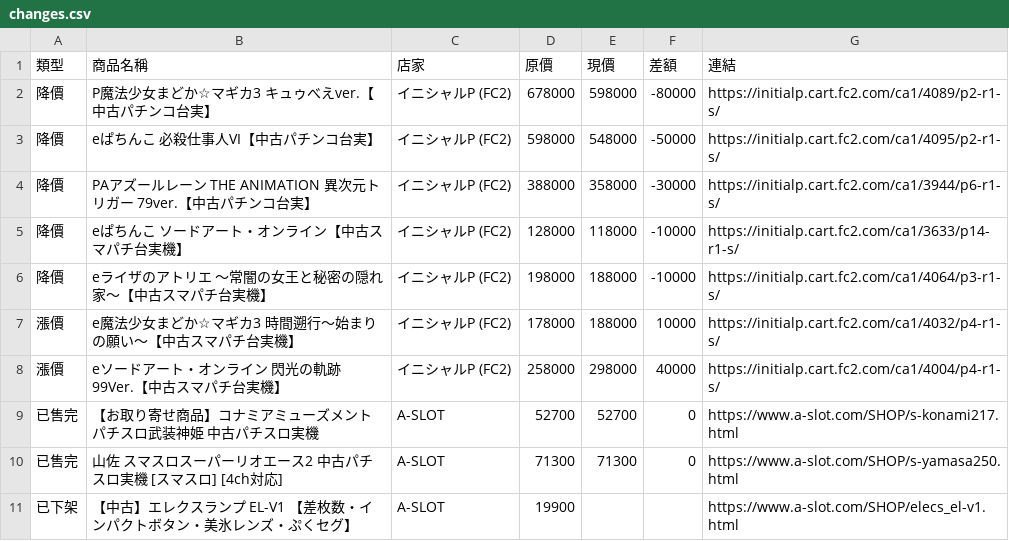
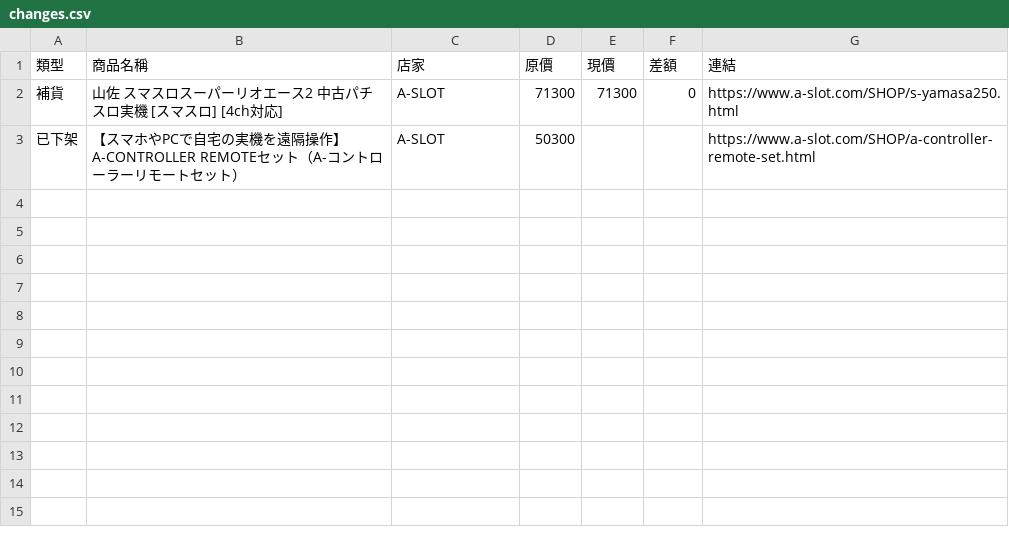
Before and after one commit to z870017/slot-price-watch, a CSV file: docs/changes.csv, drawn as a sheet.

```diff
--- a/docs/changes.csv
+++ b/docs/changes.csv
@@ -1,11 +1,3 @@
 類型,商品名稱,店家,原價,現價,差額,連結
-降價,P魔法少女まどか☆マギカ3 キュゥべえver.【中古パチンコ台実】,イニシャルP (FC2),678000,598000,-80000,https://initialp.cart.fc2.com/ca1/4089/p2-r1-s/
-降價,eぱちんこ 必殺仕事人VI【中古パチンコ台実】,イニシャルP (FC2),598000,548000,-50000,https://initialp.cart.fc2.com/ca1/4095/p2-r1-s/
-降價,PAアズールレーン THE ANIMATION 異次元トリガー 79ver.【中古パチンコ台実】,イニシャルP (FC2),388000,358000,-30000,https://initialp.cart.fc2.com/ca1/3944/p6-r1-s/
-降價,eぱちんこ ソードアート・オンライン【中古スマパチ台実機】,イニシャルP (FC2),128000,118000,-10000,https://initialp.cart.fc2.com/ca1/3633/p14-r1-s/
-降價,eライザのアトリエ ～常闇の女王と秘密の隠れ家～【中古スマパチ台実機】,イニシャルP (FC2),198000,188000,-10000,https://initialp.cart.fc2.com/ca1/4064/p3-r1-s/
-漲價,e魔法少女まどか☆マギカ3 時間遡行～始まりの願い～【中古スマパチ台実機】,イニシャルP (FC2),178000,188000,10000,https://initialp.cart.fc2.com/ca1/4032/p4-r1-s/
-漲價,eソードアート・オンライン 閃光の軌跡 99Ver.【中古スマパチ台実機】,イニシャルP (FC2),258000,298000,40000,https://initialp.cart.fc2.com/ca1/4004/p4-r1-s/
-已售完,【お取り寄せ商品】コナミアミューズメント パチスロ武装神姫 中古パチスロ実機,A-SLOT,52700,52700,0,https://www.a-slot.com/SHOP/s-konami217.html
-已售完,山佐 スマスロスーパーリオエース2 中古パチスロ実機 [スマスロ] [4ch対応],A-SLOT,71300,71300,0,https://www.a-slot.com/SHOP/s-yamasa250.html
-已下架,【中古】エレクスランプ EL-V1 【差枚数・インパクトボタン・美氷レンズ・ぷくセグ】,A-SLOT,19900,,,https://www.a-slot.com/SHOP/elecs_el-v1.html
+補貨,山佐 スマスロスーパーリオエース2 中古パチスロ実機 [スマスロ] [4ch対応],A-SLOT,71300,71300,0,https://www.a-slot.com/SHOP/s-yamasa250.html
+已下架,【スマホやPCで自宅の実機を遠隔操作】A-CONTROLLER REMOTEセット（A-コントローラーリモートセット）,A-SLOT,50300,,,https://www.a-slot.com/SHOP/a-controller-remote-set.html
```
Also changed, not shown: docs/prices.csv, docs/summary.csv, 4 other files.
